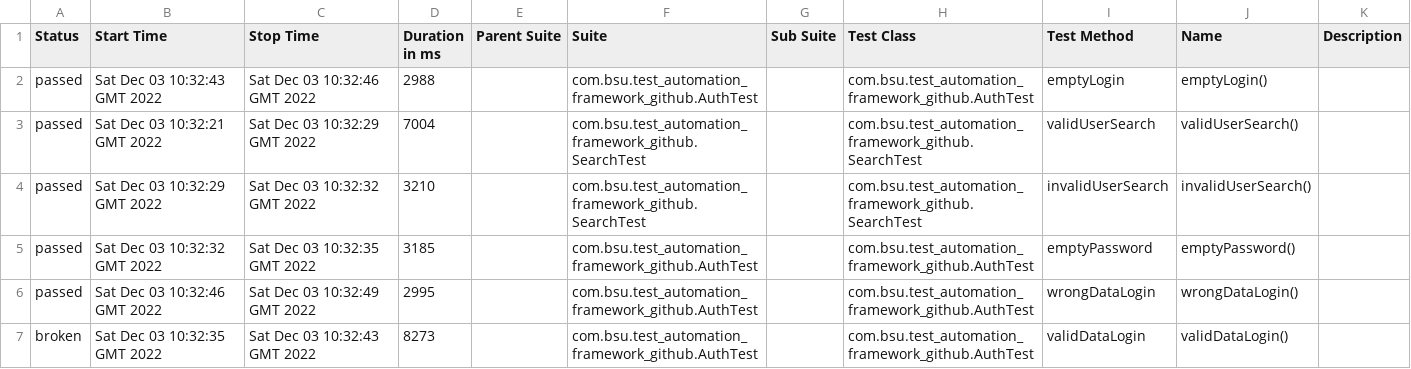
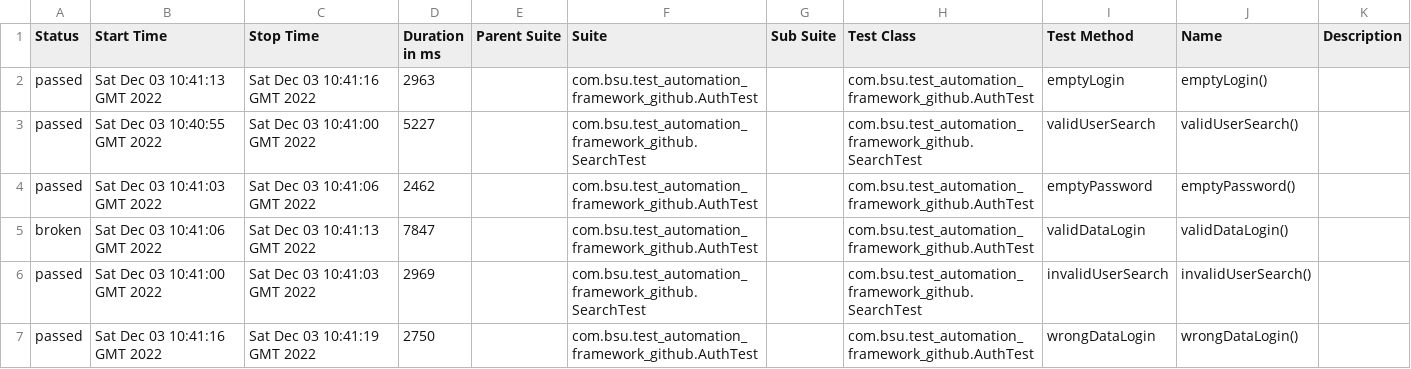
Before and after one commit to TELEUZI/test-automation-framework, a CSV file: 26/data/suites.csv, drawn as a sheet.

```diff
--- a/26/data/suites.csv
+++ b/26/data/suites.csv
@@ -1,7 +1,7 @@
 "Status","Start Time","Stop Time","Duration in ms","Parent Suite","Suite","Sub Suite","Test Class","Test Method","Name","Description"
-"passed","Sat Dec 03 10:32:43 GMT 2022","Sat Dec 03 10:32:46 GMT 2022","2988","","com.bsu.test_automation_framework_github.AuthTest","","com.bsu.test_automation_framework_github.AuthTest","emptyLogin","emptyLogin()",""
-"passed","Sat Dec 03 10:32:21 GMT 2022","Sat Dec 03 10:32:29 GMT 2022","7004","","com.bsu.test_automation_framework_github.SearchTest","","com.bsu.test_automation_framework_github.SearchTest","validUserSearch","validUserSearch()",""
-"passed","Sat Dec 03 10:32:29 GMT 2022","Sat Dec 03 10:32:32 GMT 2022","3210","","com.bsu.test_automation_framework_github.SearchTest","","com.bsu.test_automation_framework_github.SearchTest","invalidUserSearch","invalidUserSearch()",""
-"passed","Sat Dec 03 10:32:32 GMT 2022","Sat Dec 03 10:32:35 GMT 2022","3185","","com.bsu.test_automation_framework_github.AuthTest","","com.bsu.test_automation_framework_github.AuthTest","emptyPassword","emptyPassword()",""
-"passed","Sat Dec 03 10:32:46 GMT 2022","Sat Dec 03 10:32:49 GMT 2022","2995","","com.bsu.test_automation_framework_github.AuthTest","","com.bsu.test_automation_framework_github.AuthTest","wrongDataLogin","wrongDataLogin()",""
-"broken","Sat Dec 03 10:32:35 GMT 2022","Sat Dec 03 10:32:43 GMT 2022","8273","","com.bsu.test_automation_framework_github.AuthTest","","com.bsu.test_automation_framework_github.AuthTest","validDataLogin","validDataLogin()",""
+"passed","Sat Dec 03 10:41:13 GMT 2022","Sat Dec 03 10:41:16 GMT 2022","2963","","com.bsu.test_automation_framework_github.AuthTest","","com.bsu.test_automation_framework_github.AuthTest","emptyLogin","emptyLogin()",""
+"passed","Sat Dec 03 10:40:55 GMT 2022","Sat Dec 03 10:41:00 GMT 2022","5227","","com.bsu.test_automation_framework_github.SearchTest","","com.bsu.test_automation_framework_github.SearchTest","validUserSearch","validUserSearch()",""
+"passed","Sat Dec 03 10:41:03 GMT 2022","Sat Dec 03 10:41:06 GMT 2022","2462","","com.bsu.test_automation_framework_github.AuthTest","","com.bsu.test_automation_framework_github.AuthTest","emptyPassword","emptyPassword()",""
+"broken","Sat Dec 03 10:41:06 GMT 2022","Sat Dec 03 10:41:13 GMT 2022","7847","","com.bsu.test_automation_framework_github.AuthTest","","com.bsu.test_automation_framework_github.AuthTest","validDataLogin","validDataLogin()",""
+"passed","Sat Dec 03 10:41:00 GMT 2022","Sat Dec 03 10:41:03 GMT 2022","2969","","com.bsu.test_automation_framework_github.SearchTest","","com.bsu.test_automation_framework_github.SearchTest","invalidUserSearch","invalidUserSearch()",""
+"passed","Sat Dec 03 10:41:16 GMT 2022","Sat Dec 03 10:41:19 GMT 2022","2750","","com.bsu.test_automation_framework_github.AuthTest","","com.bsu.test_automation_framework_github.AuthTest","wrongDataLogin","wrongDataLogin()",""
```
Also changed, not shown: 28 other files.
